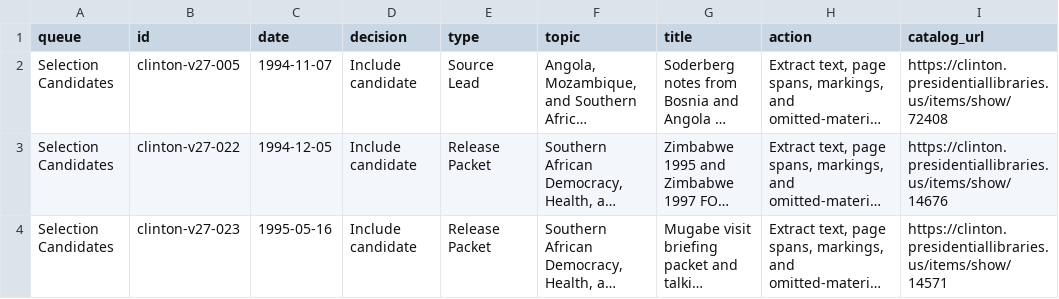
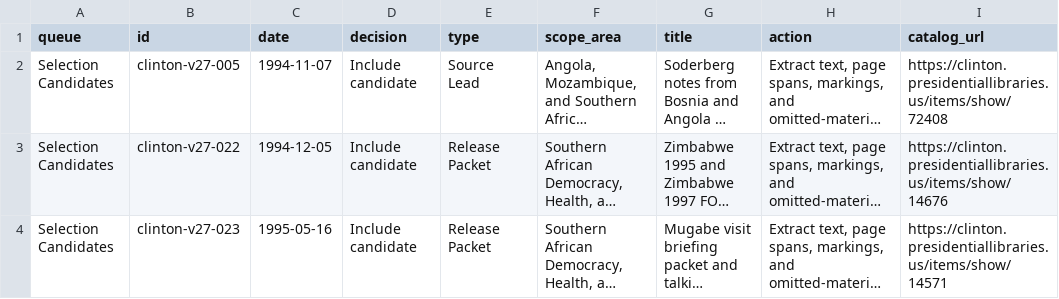
Before and after one commit to therealjameswilson/Clinton-South-and-Southern-Africa, a CSV file: data/compiler-docket.csv, drawn as a sheet; only a part is shown; long unchanged cells end in …; the diff names each change by its address in the sheet, - before the commit and + after, or states it on an @@ line.

Commit message:
Remove chapter-style topic labels

```diff
--- a/data/compiler-docket.csv
+++ b/data/compiler-docket.csv
-F1: topic
+F1: scope_area
```
Also changed, not shown: data/pdf-candidate-status.csv, data/pdf-page-map.csv, 9 other files.
